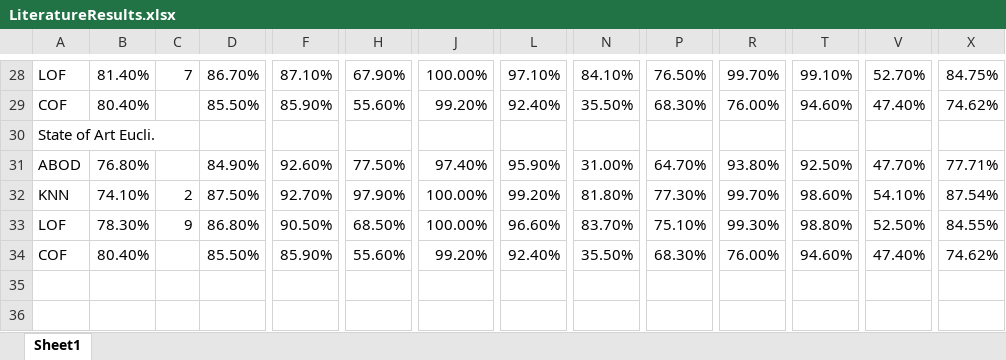
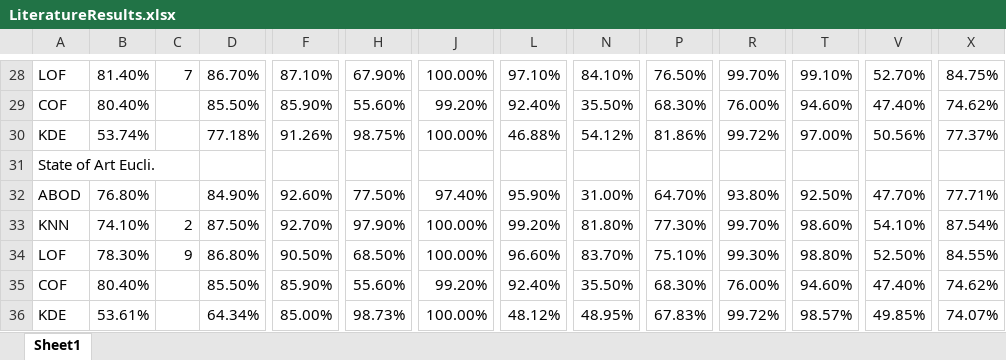
Before and after one commit to hodge-py/Outlier-Detection, an Excel workbook: Results/LiteratureResults.xlsx, sheet Sheet1, drawn as a sheet; only a part is shown, gaps mark what is left out; values as stored, in another font and other column widths than the file's, no borders; rows hold the shown columns only; the diff names each change by its address in the sheet, - before the commit and + after, or states it on an @@ line.

```diff
--- a/Results/LiteratureResults.xlsx (sheet Sheet1)
+++ b/Results/LiteratureResults.xlsx (sheet Sheet1)
+row 30: KDE | 53.74% |  | 77.18% | 91.26% | 98.75% | 100.00% | 46.88% | 54.12% | 81.86% | 99.72% | 97.00% | 50.56% | 77.37%
+row 36: KDE | 53.61% |  | 64.34% | 85.00% | 98.73% | 100.00% | 48.12% | 48.95% | 67.83% | 99.72% | 98.57% | 49.85% | 74.07%
```
Also changed, not shown: formulas that keep their value, Results/SematicResults.xlsx, 6 other files.
